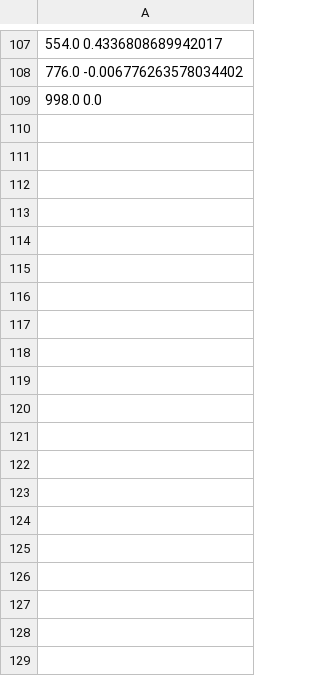
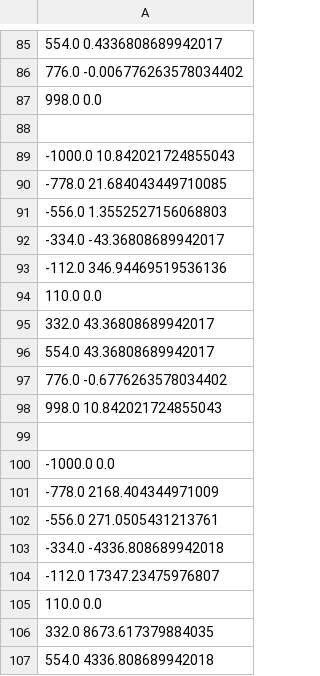
Before and after one commit to CookieMage/NumLinA, a CSV file: experiments/g_ddh.csv, drawn as a sheet; only a part is shown, gaps mark what is left out; the diff covers the shown part only.

```diff
--- a/experiments/g_ddh.csv
+++ b/experiments/g_ddh.csv
@@ -109 +87,21 @@
 998.0 0.0
+
+-1000.0 10.842021724855043
+-778.0 21.684043449710085
+-556.0 1.3552527156068803
+-334.0 -43.36808689942017
+-112.0 346.94469519536136
+110.0 0.0
+332.0 43.36808689942017
+554.0 43.36808689942017
+776.0 -0.6776263578034402
+998.0 10.842021724855043
+
+-1000.0 0.0
+-778.0 2168.404344971009
+-556.0 271.0505431213761
+-334.0 -4336.808689942018
+-112.0 17347.23475976807
+110.0 0.0
+332.0 8673.617379884035
+554.0 4336.808689942018
```
Also changed, not shown: 46 added rows and 22 removed rows elsewhere in this file, experiments/g.csv, experiments/g_dh.csv, 8 other files.
